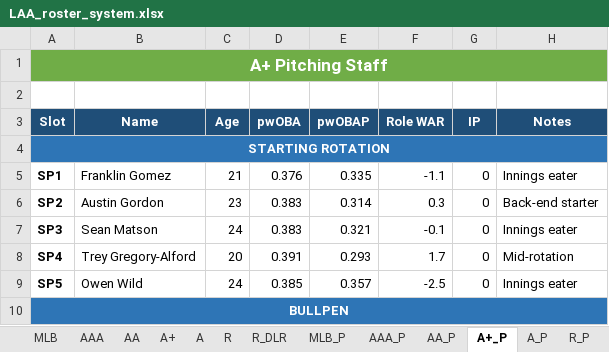
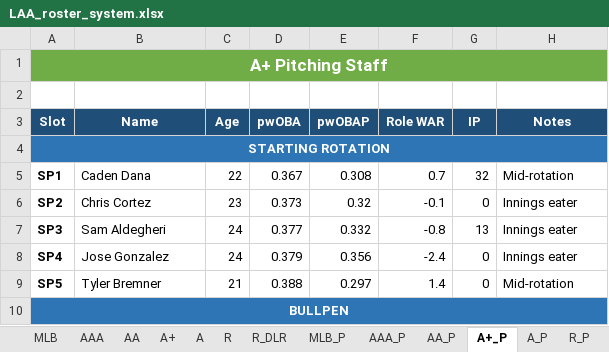
Before and after one commit to stames999/ootp_app, an Excel workbook: outputs/LAA_roster_system.xlsx, sheet A+_P, drawn as a sheet; only a part is shown; values as stored, in another font and other column widths than the file's, no borders; the diff covers the shown part only; the diff names each change by its address in the sheet, - before the commit and + after, or states it on an @@ line.

```diff
--- a/outputs/LAA_roster_system.xlsx (sheet A+_P)
+++ b/outputs/LAA_roster_system.xlsx (sheet A+_P)
-B5 (Name): Franklin Gomez
+B5 (Name): Caden Dana
-C5 (Age): 21
+C5 (Age): 22
-D5 (pwOBA): 0.376
+D5 (pwOBA): 0.367
-E5 (pwOBAP): 0.335
+E5 (pwOBAP): 0.308
-F5 (Role WAR): -1.1
+F5 (Role WAR): 0.7
-G5 (IP): 0
+G5 (IP): 32
-H5 (Notes): Innings eater
+H5 (Notes): Mid-rotation
-B6 (Name): Austin Gordon
+B6 (Name): Chris Cortez
-D6 (pwOBA): 0.383
+D6 (pwOBA): 0.373
-E6 (pwOBAP): 0.314
+E6 (pwOBAP): 0.32
-F6 (Role WAR): 0.3
+F6 (Role WAR): -0.1
-H6 (Notes): Back-end starter
+H6 (Notes): Innings eater
-B7 (Name): Sean Matson
+B7 (Name): Sam Aldegheri
-D7 (pwOBA): 0.383
+D7 (pwOBA): 0.377
-E7 (pwOBAP): 0.321
+E7 (pwOBAP): 0.332
-F7 (Role WAR): -0.1
+F7 (Role WAR): -0.8
-G7 (IP): 0
+G7 (IP): 13
-B8 (Name): Trey Gregory-Alford
+B8 (Name): Jose Gonzalez
-C8 (Age): 20
+C8 (Age): 24
-D8 (pwOBA): 0.391
+D8 (pwOBA): 0.379
-E8 (pwOBAP): 0.293
+E8 (pwOBAP): 0.356
-F8 (Role WAR): 1.7
+F8 (Role WAR): -2.4
-H8 (Notes): Mid-rotation
+H8 (Notes): Innings eater
-B9 (Name): Owen Wild
+B9 (Name): Tyler Bremner
-C9 (Age): 24
+C9 (Age): 21
-D9 (pwOBA): 0.385
+D9 (pwOBA): 0.388
-E9 (pwOBAP): 0.357
+E9 (pwOBAP): 0.297
-F9 (Role WAR): -2.5
+F9 (Role WAR): 1.4
-H9 (Notes): Innings eater
+H9 (Notes): Mid-rotation
```
Also changed, not shown: 38 edited cells elsewhere in this sheet, sheet R_DLR, sheet A, sheet AA, sheet A+, sheet R, sheet AAA, 12 more sheets, 10 other files.
